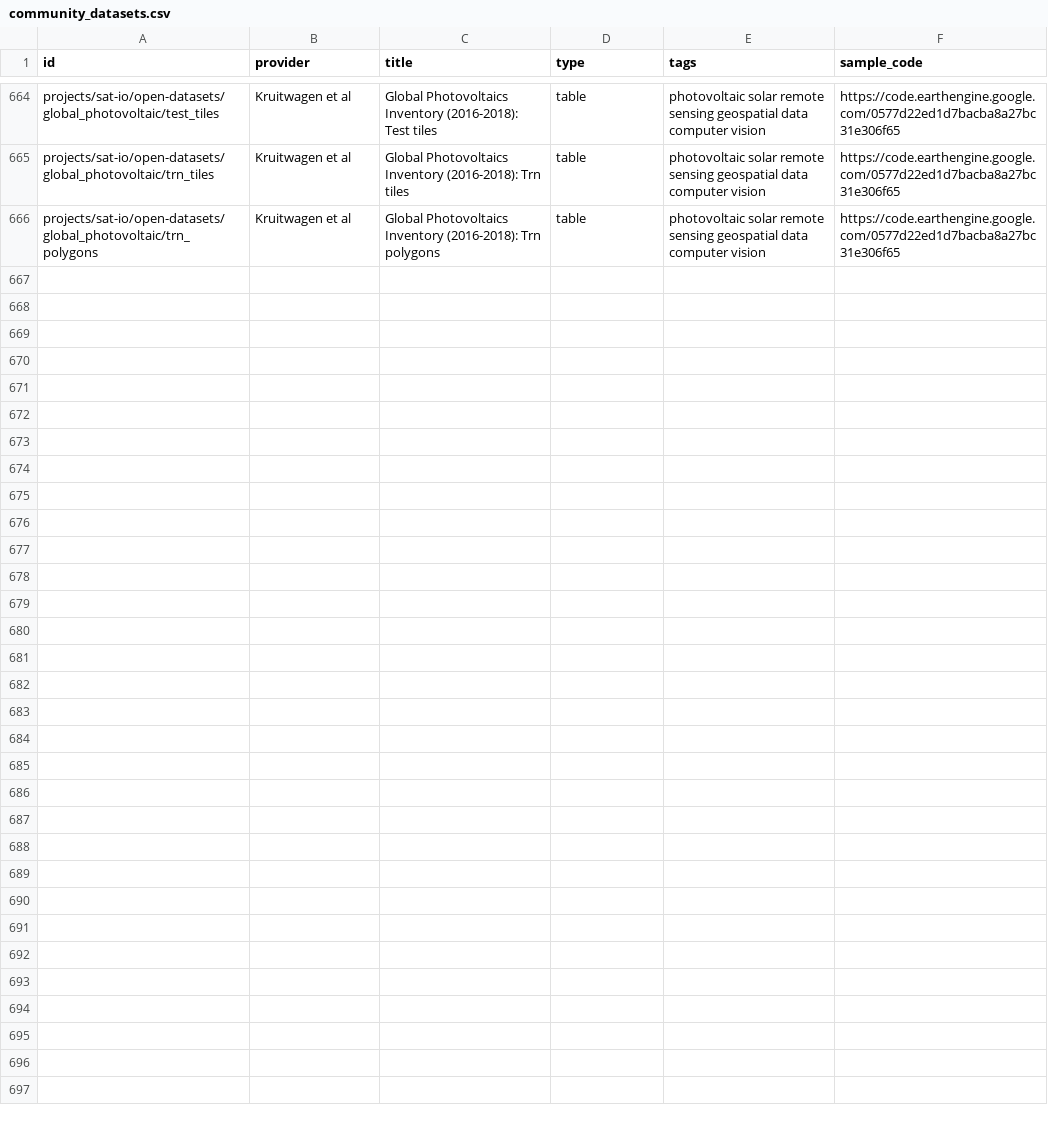
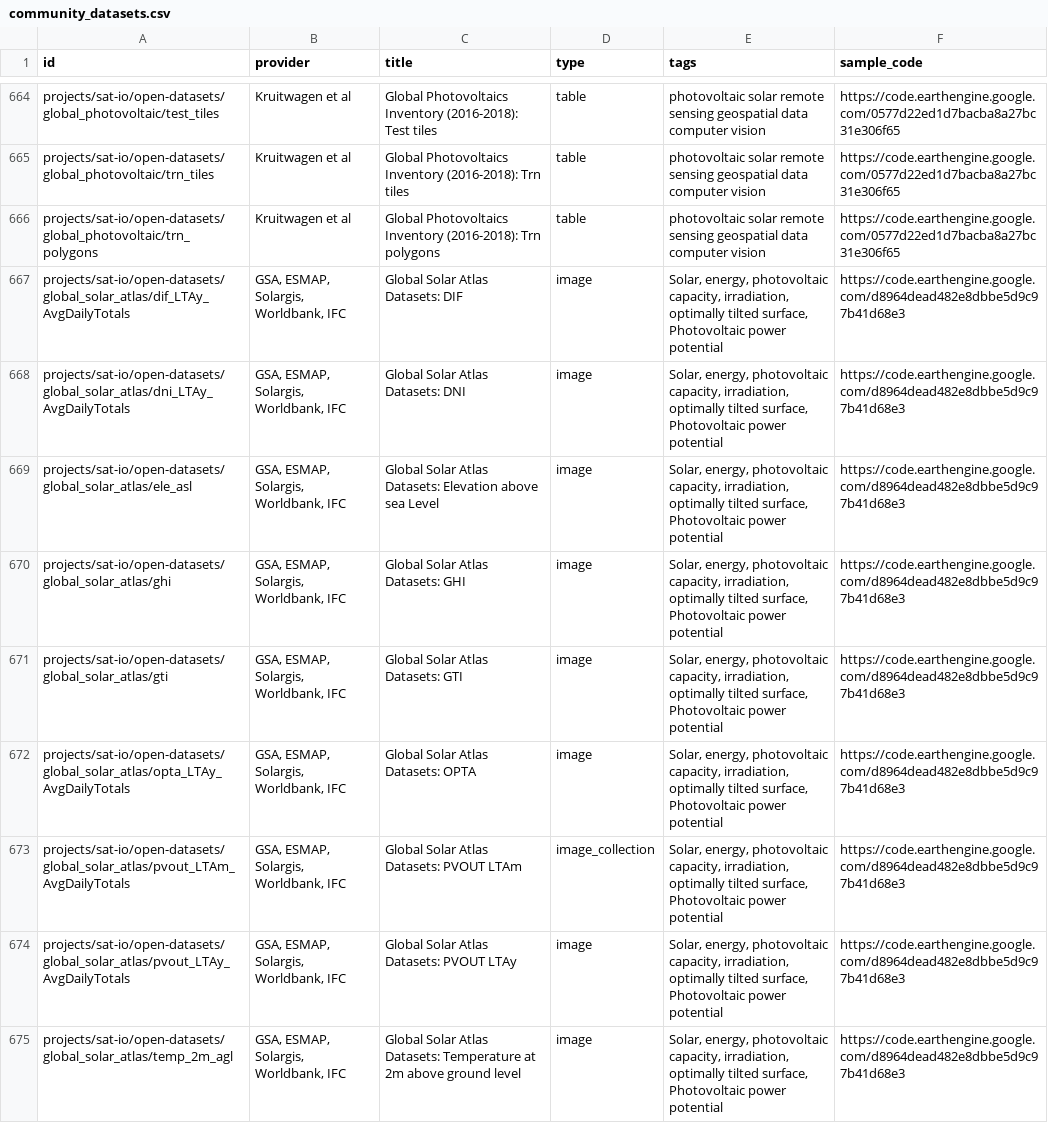
Before and after one commit to samapriya/awesome-gee-community-datasets, a CSV file: community_datasets.csv, drawn as a sheet; only a part is shown, gaps mark what is left out.

```diff
--- a/community_datasets.csv
+++ b/community_datasets.csv
@@ -666 +666,10 @@ projects/sat-io/open-datasets/global_photovoltaic/trn_tiles,Kruitwagen et al,Glo
 projects/sat-io/open-datasets/global_photovoltaic/trn_polygons,Kruitwagen et al,Global Photovoltaics Inventory (2016-2018): Trn polygons,table,photovoltaic solar remote sensing geospatial data computer vision,https://code.earthengine.google.com/0577d22ed1d7bacba8a27bc31e306f65
+projects/sat-io/open-datasets/global_solar_atlas/dif_LTAy_AvgDailyTotals,"GSA, ESMAP, Solargis, Worldbank, IFC",Global Solar Atlas Datasets: DIF,image,"Solar, energy, photovoltaic capacity, irradiation, optimally tilted surface, Photovoltaic power potential",https://code.earthengine.google.com/d8964dead482e8dbbe5d9c97b41d68e3
+projects/sat-io/open-datasets/global_solar_atlas/dni_LTAy_AvgDailyTotals,"GSA, ESMAP, Solargis, Worldbank, IFC",Global Solar Atlas Datasets: DNI,image,"Solar, energy, photovoltaic capacity, irradiation, optimally tilted surface, Photovoltaic power potential",https://code.earthengine.google.com/d8964dead482e8dbbe5d9c97b41d68e3
+projects/sat-io/open-datasets/global_solar_atlas/ele_asl,"GSA, ESMAP, Solargis, Worldbank, IFC",Global Solar Atlas Datasets: Elevation above sea Level,image,"Solar, energy, photovoltaic capacity, irradiation, optimally tilted surface, Photovoltaic power potential",https://code.earthengine.google.com/d8964dead482e8dbbe5d9c97b41d68e3
+projects/sat-io/open-datasets/global_solar_atlas/ghi,"GSA, ESMAP, Solargis, Worldbank, IFC",Global Solar Atlas Datasets: GHI,image,"Solar, energy, photovoltaic capacity, irradiation, optimally tilted surface, Photovoltaic power potential",https://code.earthengine.google.com/d8964dead482e8dbbe5d9c97b41d68e3
+projects/sat-io/open-datasets/global_solar_atlas/gti,"GSA, ESMAP, Solargis, Worldbank, IFC",Global Solar Atlas Datasets: GTI,image,"Solar, energy, photovoltaic capacity, irradiation, optimally tilted surface, Photovoltaic power potential",https://code.earthengine.google.com/d8964dead482e8dbbe5d9c97b41d68e3
+projects/sat-io/open-datasets/global_solar_atlas/opta_LTAy_AvgDailyTotals,"GSA, ESMAP, Solargis, Worldbank, IFC",Global Solar Atlas Datasets: OPTA,image,"Solar, energy, photovoltaic capacity, irradiation, optimally tilted surface, Photovoltaic power potential",https://code.earthengine.google.com/d8964dead482e8dbbe5d9c97b41d68e3
+projects/sat-io/open-datasets/global_solar_atlas/pvout_LTAm_AvgDailyTotals,"GSA, ESMAP, Solargis, Worldbank, IFC",Global Solar Atlas Datasets: PVOUT LTAm,image_collection,"Solar, energy, photovoltaic capacity, irradiation, optimally tilted surface, Photovoltaic power potential",https://code.earthengine.google.com/d8964dead482e8dbbe5d9c97b41d68e3
+projects/sat-io/open-datasets/global_solar_atlas/pvout_LTAy_AvgDailyTotals,"GSA, ESMAP, Solargis, Worldbank, IFC",Global Solar Atlas Datasets: PVOUT LTAy,image,"Solar, energy, photovoltaic capacity, irradiation, optimally tilted surface, Photovoltaic power potential",https://code.earthengine.google.com/d8964dead482e8dbbe5d9c97b41d68e3
+projects/sat-io/open-datasets/global_solar_atlas/temp_2m_agl,"GSA, ESMAP, Solargis, Worldbank, IFC",Global Solar Atlas Datasets: Temperature at 2m above ground level,image,"Solar, energy, photovoltaic capacity, irradiation, optimally tilted surface, Photovoltaic power potential",https://code.earthengine.google.com/d8964dead482e8dbbe5d9c97b41d68e3
```
